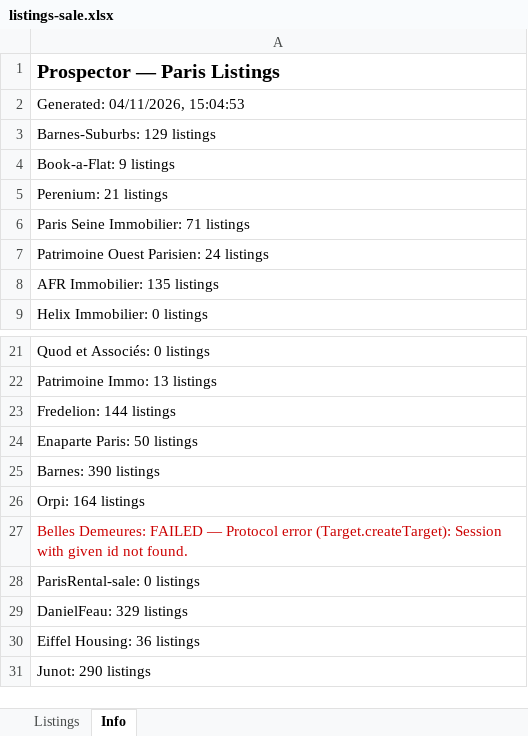
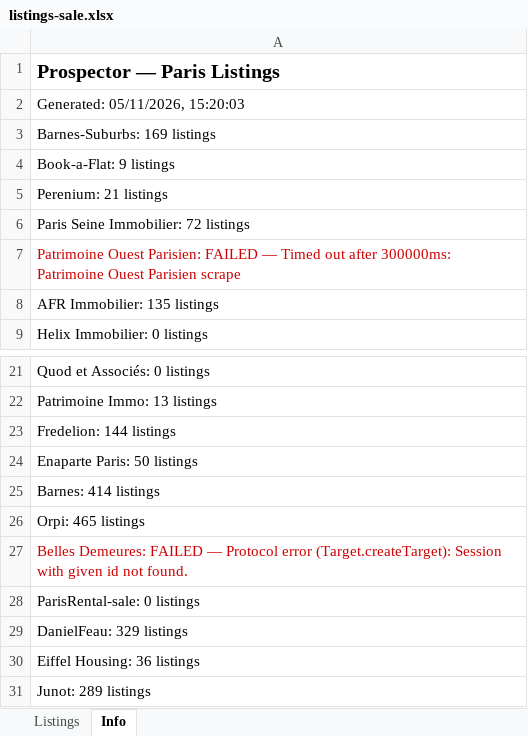
Before and after one commit to YFIP/House-Search-Agent, an Excel workbook: listings-sale.xlsx, sheet Info, drawn as a sheet; only a part is shown, gaps mark what is left out; values as stored, in another font and other column widths than the file's, no borders; the diff names each change by its address in the sheet, - before the commit and + after, or states it on an @@ line.

```diff
--- a/listings-sale.xlsx (sheet Info)
+++ b/listings-sale.xlsx (sheet Info)
-A2: Generated: 04/11/2026, 15:04:53
+A2: Generated: 05/11/2026, 15:20:03
-A3: Barnes-Suburbs: 129 listings
+A3: Barnes-Suburbs: 169 listings
-A6: Paris Seine Immobilier: 71 listings
+A6: Paris Seine Immobilier: 72 listings
-A7: …Ouest Parisien: 24 listings
+A7: …Ouest Parisien: FAILED — Timed out after 300000ms: Patrimoine Ouest Parisien scrape
-A7 text colour: black
+A7 text colour: #CC0000
-A25: Barnes: 390 listings
+A25: Barnes: 414 listings
-A26: Orpi: 164 listings
+A26: Orpi: 465 listings
-A31: Junot: 290 listings
+A31: Junot: 289 listings
```
Also changed, not shown: sheet Listings, listings.xlsx, 1 other file.
